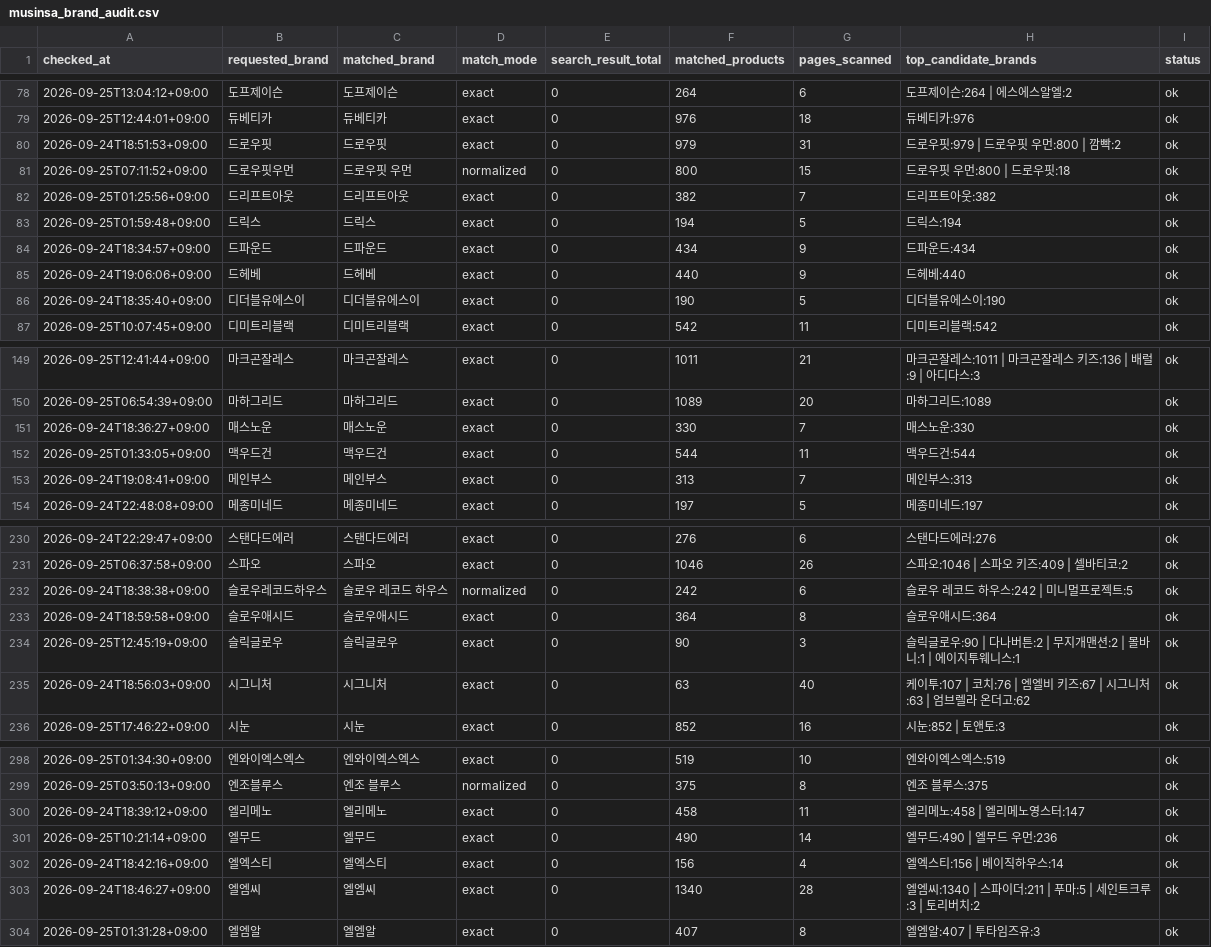
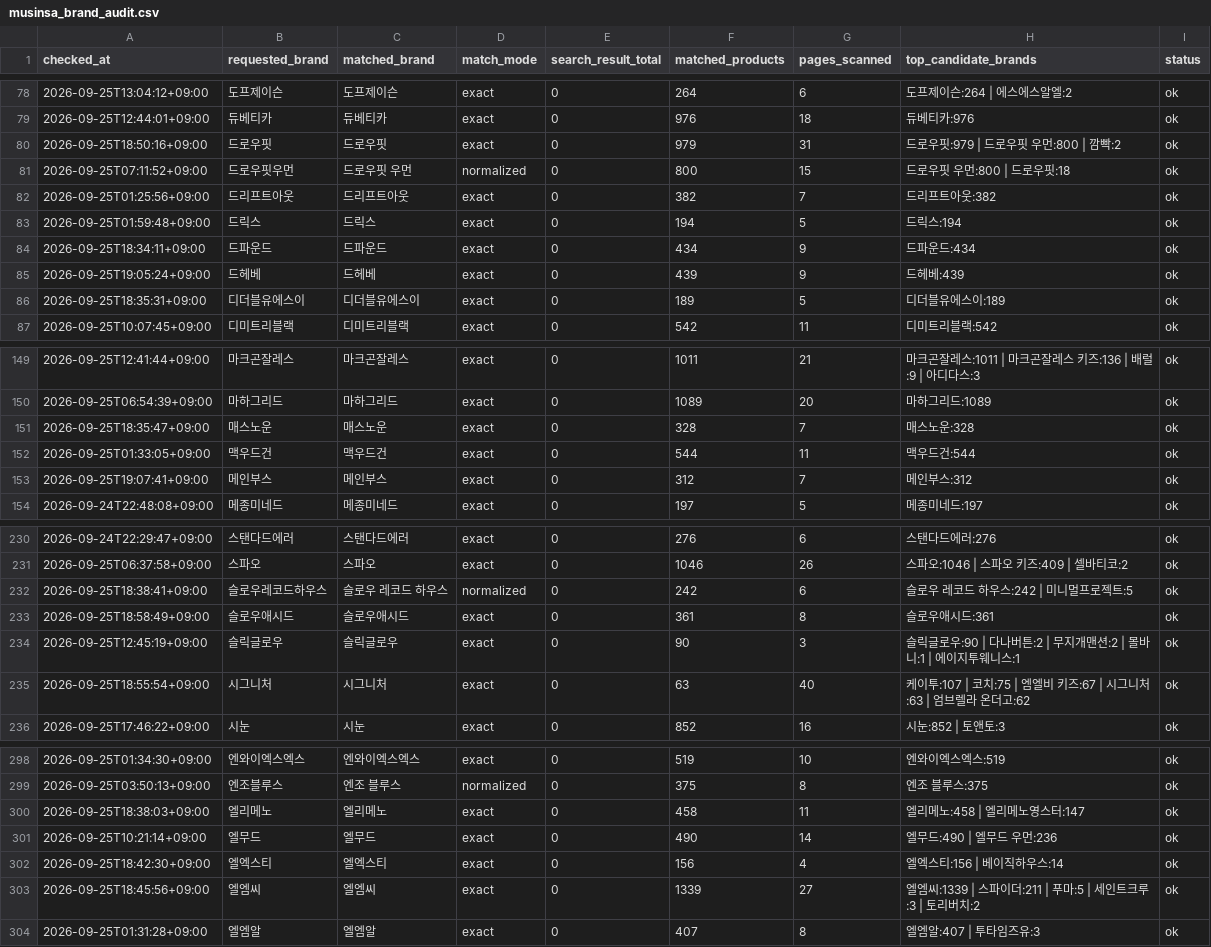
Before and after one commit to kwj-lab/-, a CSV file: musinsa_brand_audit.csv, drawn as a sheet; only a part is shown, gaps mark what is left out; the diff covers the shown part only.

```diff
--- a/musinsa_brand_audit.csv
+++ b/musinsa_brand_audit.csv
@@ -79,3 +79,3 @@
 2026-09-25T12:44:01+09:00,듀베티카,듀베티카,exact,0,976,18,듀베티카:976,ok
-2026-09-24T18:51:53+09:00,드로우핏,드로우핏,exact,0,979,31,드로우핏:979 | 드로우핏 우먼:800 | 깜빡:2,ok
+2026-09-25T18:50:16+09:00,드로우핏,드로우핏,exact,0,979,31,드로우핏:979 | 드로우핏 우먼:800 | 깜빡:2,ok
 2026-09-25T07:11:52+09:00,드로우핏우먼,드로우핏 우먼,normalized,0,800,15,드로우핏 우먼:800 | 드로우핏:18,ok
@@ -83,5 +83,5 @@
 2026-09-25T01:59:48+09:00,드릭스,드릭스,exact,0,194,5,드릭스:194,ok
-2026-09-24T18:34:57+09:00,드파운드,드파운드,exact,0,434,9,드파운드:434,ok
-2026-09-24T19:06:06+09:00,드헤베,드헤베,exact,0,440,9,드헤베:440,ok
-2026-09-24T18:35:40+09:00,디더블유에스이,디더블유에스이,exact,0,190,5,디더블유에스이:190,ok
+2026-09-25T18:34:11+09:00,드파운드,드파운드,exact,0,434,9,드파운드:434,ok
+2026-09-25T19:05:24+09:00,드헤베,드헤베,exact,0,439,9,드헤베:439,ok
+2026-09-25T18:35:31+09:00,디더블유에스이,디더블유에스이,exact,0,189,5,디더블유에스이:189,ok
 2026-09-25T10:07:45+09:00,디미트리블랙,디미트리블랙,exact,0,542,11,디미트리블랙:542,ok
@@ -150,5 +150,5 @@
 2026-09-25T06:54:39+09:00,마하그리드,마하그리드,exact,0,1089,20,마하그리드:1089,ok
-2026-09-24T18:36:27+09:00,매스노운,매스노운,exact,0,330,7,매스노운:330,ok
+2026-09-25T18:35:47+09:00,매스노운,매스노운,exact,0,328,7,매스노운:328,ok
 2026-09-25T01:33:05+09:00,맥우드건,맥우드건,exact,0,544,11,맥우드건:544,ok
-2026-09-24T19:08:41+09:00,메인부스,메인부스,exact,0,313,7,메인부스:313,ok
+2026-09-25T19:07:41+09:00,메인부스,메인부스,exact,0,312,7,메인부스:312,ok
 2026-09-24T22:48:08+09:00,메종미네드,메종미네드,exact,0,197,5,메종미네드:197,ok
@@ -231,6 +231,6 @@
 2026-09-25T06:37:58+09:00,스파오,스파오,exact,0,1046,26,스파오:1046 | 스파오 키즈:409 | 셀바티코:2,ok
-2026-09-24T18:38:38+09:00,슬로우레코드하우스,슬로우 레코드 하우스,normalized,0,242,6,슬로우 레코드 하우스:242 | 미니멀프로젝트:5,ok
-2026-09-24T18:59:58+09:00,슬로우애시드,슬로우애시드,exact,0,364,8,슬로우애시드:364,ok
+2026-09-25T18:38:41+09:00,슬로우레코드하우스,슬로우 레코드 하우스,normalized,0,242,6,슬로우 레코드 하우스:242 | 미니멀프로젝트:5,ok
+2026-09-25T18:58:49+09:00,슬로우애시드,슬로우애시드,exact,0,361,8,슬로우애시드:361,ok
 2026-09-25T12:45:19+09:00,슬릭글로우,슬릭글로우,exact,0,90,3,슬릭글로우:90 | 다나버튼:2 | 무지개맨션:2 | 몰바니:1 | 에이지투웨니스:1,ok
-2026-09-24T18:56:03+09:00,시그니처,시그니처,exact,0,63,40,케이투:107 | 코치:76 | 엠엘비 키즈:67 | 시그니처:63 | 엄브렐라 온더고:62,ok
+2026-09-25T18:55:54+09:00,시그니처,시그니처,exact,0,63,40,케이투:107 | 코치:75 | 엠엘비 키즈:67 | 시그니처:63 | 엄브렐라 온더고:62,ok
 2026-09-25T17:46:22+09:00,시눈,시눈,exact,0,852,16,시눈:852 | 토앤토:3,ok
@@ -299,6 +299,6 @@
 2026-09-25T03:50:13+09:00,엔조블루스,엔조 블루스,normalized,0,375,8,엔조 블루스:375,ok
-2026-09-24T18:39:12+09:00,엘리메노,엘리메노,exact,0,458,11,엘리메노:458 | 엘리메노영스터:147,ok
+2026-09-25T18:38:03+09:00,엘리메노,엘리메노,exact,0,458,11,엘리메노:458 | 엘리메노영스터:147,ok
 2026-09-25T10:21:14+09:00,엘무드,엘무드,exact,0,490,14,엘무드:490 | 엘무드 우먼:236,ok
-2026-09-24T18:42:16+09:00,엘엑스티,엘엑스티,exact,0,156,4,엘엑스티:156 | 베이직하우스:14,ok
-2026-09-24T18:46:27+09:00,엘엠씨,엘엠씨,exact,0,1340,28,엘엠씨:1340 | 스파이더:211 | 푸마:5 | 세인트크루:3 | 토리버치:2,ok
+2026-09-25T18:42:30+09:00,엘엑스티,엘엑스티,exact,0,156,4,엘엑스티:156 | 베이직하우스:14,ok
+2026-09-25T18:45:56+09:00,엘엠씨,엘엠씨,exact,0,1339,27,엘엠씨:1339 | 스파이더:211 | 푸마:5 | 세인트크루:3 | 토리버치:2,ok
 2026-09-25T01:31:28+09:00,엘엠알,엘엠알,exact,0,407,8,엘엠알:407 | 투타임즈유:3,ok
```
Also changed, not shown: 73 edited cells elsewhere in this file.
